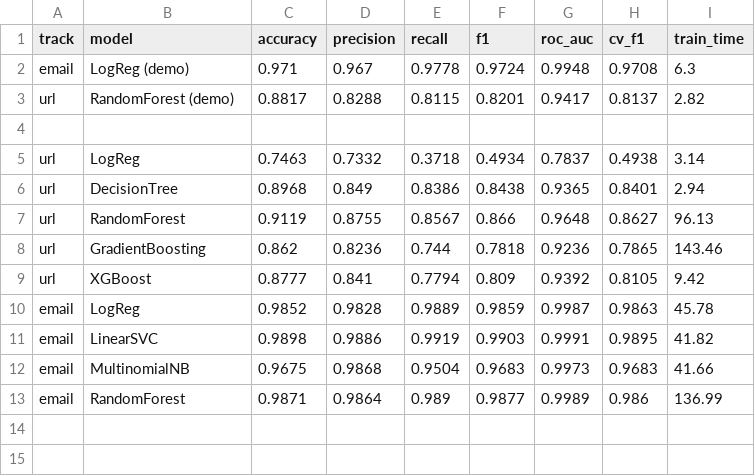
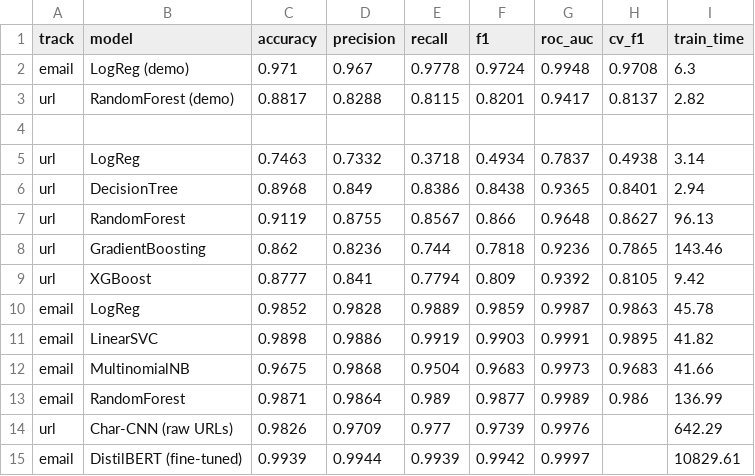
Before and after one commit to naratech-eng/Email-Security-Pipeline, a CSV file: results/m5_results.csv, drawn as a sheet.

Commit message:
feat(m5): add deep-learning stretch experiments (M5-T7 DistilBERT, M5-T8 char-CNN) + justification report (M5-T11)
- Add M5-T7 email DistilBERT fine-tuning notebook (test F1=0.9942, +0.004 vs LinearSVC but 258× training cost)
- Add M5-T8 URL char-CNN notebook (test F1=0.974, +0.108 vs Random Forest, cost-justified)
- Add M5-T11 research doc: architecture rationale + empirical decision framework
- Add 15 result figures: M5-T7 (5 runs + 2 comparisons), M5-T8 (6 runs + 1 comparison), M5-T11 (2 inf

```diff
--- a/results/m5_results.csv
+++ b/results/m5_results.csv
@@ -13 +13,3 @@ email,MultinomialNB,0.9675,0.9868,0.9504,0.9683,0.9973,0.9683,41.66
 email,RandomForest,0.9871,0.9864,0.989,0.9877,0.9989,0.986,136.99
+url,Char-CNN (raw URLs),0.9826,0.9709,0.977,0.9739,0.9976,,642.29
+email,DistilBERT (fine-tuned),0.9939,0.9944,0.9939,0.9942,0.9997,,10829.61
```
Also changed, not shown: 18 other files.
